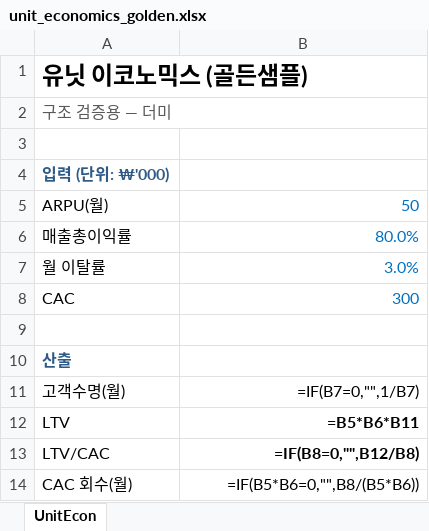
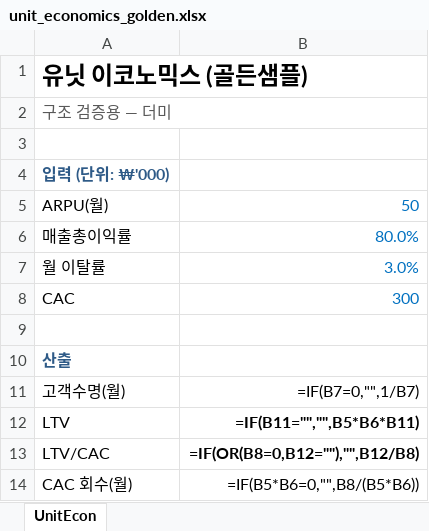
Before and after one commit to jsh8603-web/excel, an Excel workbook: samples/unit_economics_golden.xlsx, sheet UnitEcon, drawn as a sheet; values as stored, in another font and other column widths than the file's, no borders; formulas without a stored value are shown as written; the diff names each change by its address in the sheet, - before the commit and + after, or states it on an @@ line.

```diff
--- a/samples/unit_economics_golden.xlsx (sheet UnitEcon)
+++ b/samples/unit_economics_golden.xlsx (sheet UnitEcon)
-B12: =B5*B6*B11
+B12: =IF(B11="","",B5*B6*B11)
-B13: =IF(B8=0,"",B12/B8)
+B13: =IF(OR(B8=0,B12=""),"",B12/B8)
```
Also changed, not shown: 12 other files.
